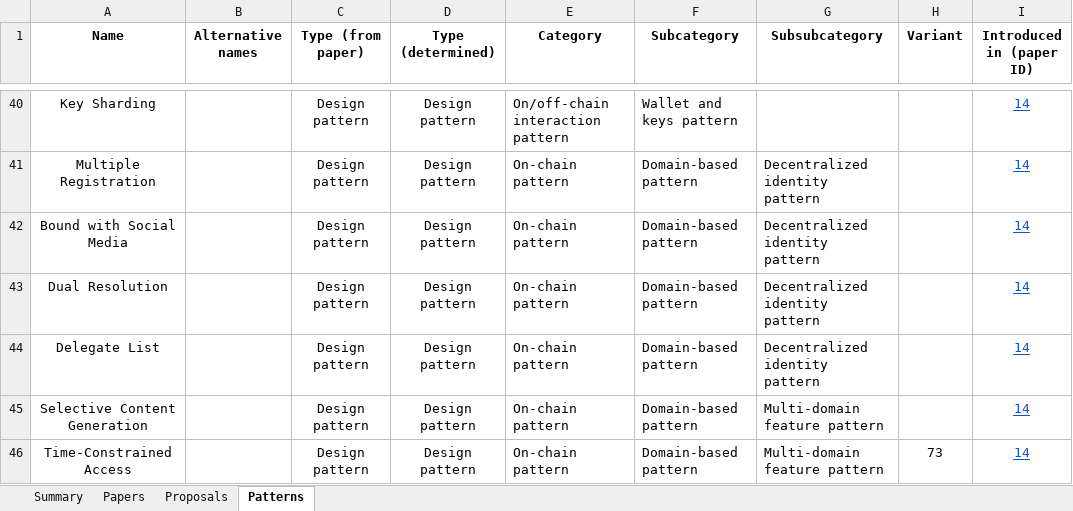
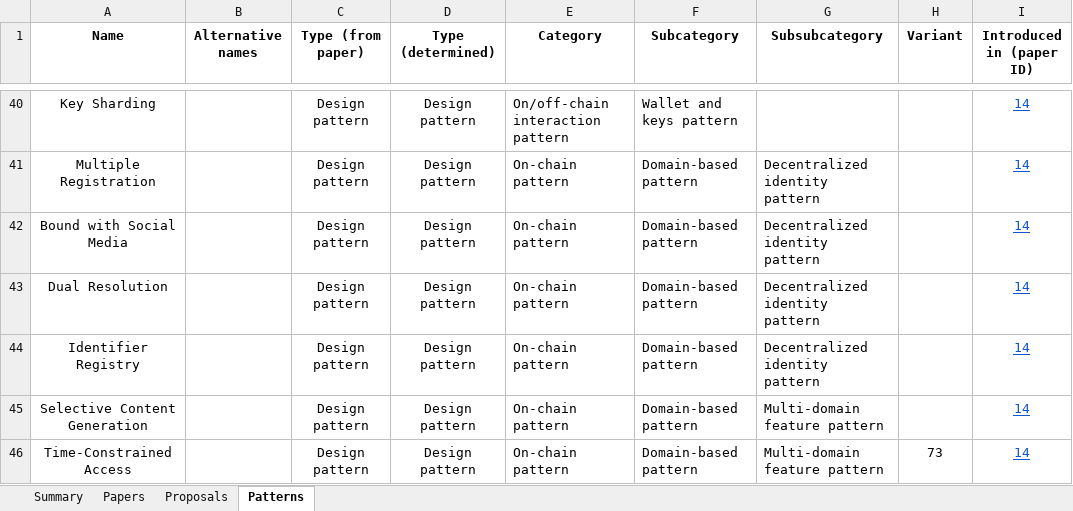
Before and after one commit to harmonica-project/blockchain-patterns-collection, an Excel workbook: collection.xlsx, sheet Patterns, drawn as a sheet; only a part is shown, gaps mark what is left out; values as stored, in another font and other column widths than the file's, no borders; charts and pictures not drawn; the diff names each change by its address in the sheet, - before the commit and + after, or states it on an @@ line.

```diff
--- a/collection.xlsx (sheet Patterns)
+++ b/collection.xlsx (sheet Patterns)
-A44 (Name): Delegate List
+A44 (Name): Identifier Registry
```
Also changed, not shown: 1 other file.
